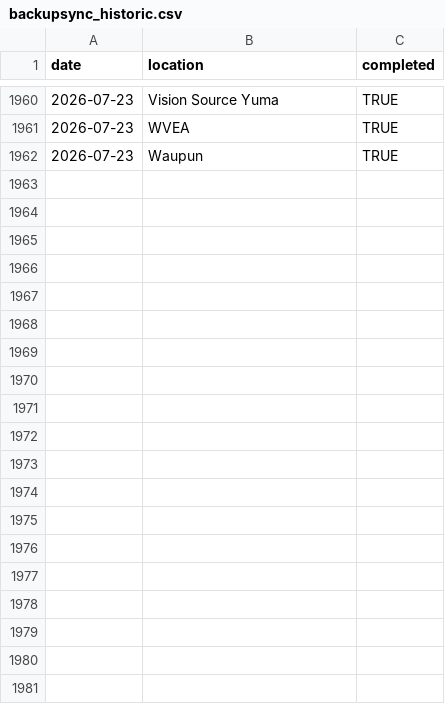
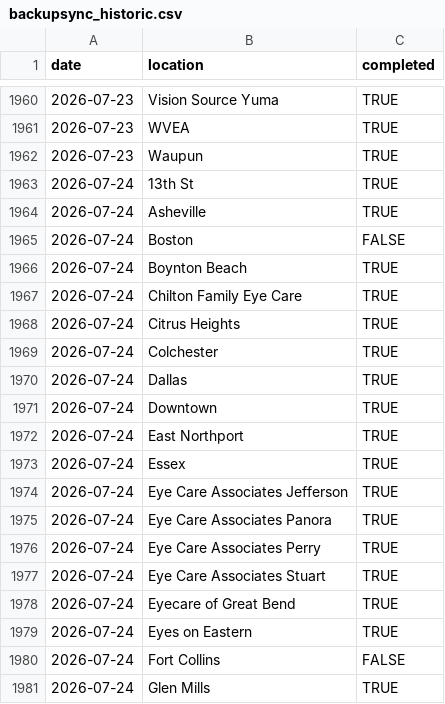
Before and after one commit to AdityaNair46/backupsync-dashboard, a CSV file: backupsync_historic.csv, drawn as a sheet; only a part is shown, gaps mark what is left out; the diff covers the shown part only; the diff names each change by its address in the sheet, - before the commit and + after, or states it on an @@ line.

Commit message:
Auto-update backup sync data — 2026-07-27 04:27 UTC

```diff
--- a/backupsync_historic.csv
+++ b/backupsync_historic.csv
+row 1963: 2026-07-24 | 13th St | TRUE
+row 1964: 2026-07-24 | Asheville | TRUE
+row 1965: 2026-07-24 | Boston | FALSE
+row 1966: 2026-07-24 | Boynton Beach | TRUE
+row 1967: 2026-07-24 | Chilton Family Eye Care | TRUE
+row 1968: 2026-07-24 | Citrus Heights | TRUE
+row 1969: 2026-07-24 | Colchester | TRUE
+row 1970: 2026-07-24 | Dallas | TRUE
+row 1971: 2026-07-24 | Downtown | TRUE
+row 1972: 2026-07-24 | East Northport | TRUE
+row 1973: 2026-07-24 | Essex | TRUE
+row 1974: 2026-07-24 | Eye Care Associates Jefferson | TRUE
+row 1975: 2026-07-24 | Eye Care Associates Panora | TRUE
+row 1976: 2026-07-24 | Eye Care Associates Perry | TRUE
+row 1977: 2026-07-24 | Eye Care Associates Stuart | TRUE
+row 1978: 2026-07-24 | Eyecare of Great Bend | TRUE
+row 1979: 2026-07-24 | Eyes on Eastern | TRUE
+row 1980: 2026-07-24 | Fort Collins | FALSE
+row 1981: 2026-07-24 | Glen Mills | TRUE
```
Also changed, not shown: 34 added rows elsewhere in this file.
